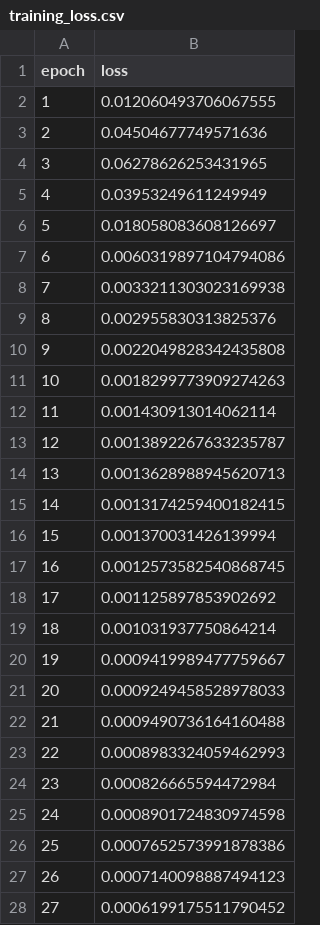
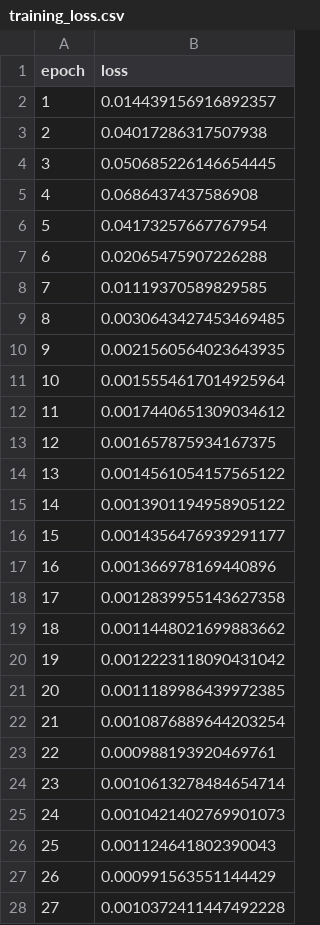
Before and after one commit to michi-rgb/LstmDataAssimilation, a CSV file: results/training_loss.csv, drawn as a sheet; only a part is shown; the diff covers the shown part only.

Commit message:
Refactor Kalman Filter and Update Training Loss Data
- Removed prediction_blend parameter from data_assimilation.py and kalman_filter.py to simplify the model.
- Adjusted the Kalman filter logic to use only the predicted value for bias correction, enhancing prediction accuracy.
- Updated training_loss.csv with new loss values reflecting recent model training.
- Updated binary result files: prediction_comparison.png, prediction_error_comparison.png, prediction_error_signed_comparison.png, and training_loss.png to reflect the latest results.

```diff
--- a/results/training_loss.csv
+++ b/results/training_loss.csv
@@ -1,28 +1,28 @@
 epoch,loss
-1,0.012060493706067555
-2,0.04504677749571636
-3,0.06278626253431965
-4,0.03953249611249949
-5,0.018058083608126697
-6,0.0060319897104794086
-7,0.0033211303023169938
-8,0.002955830313825376
-9,0.0022049828342435808
-10,0.0018299773909274263
-11,0.001430913014062114
-12,0.0013892267633235787
-13,0.0013628988945620713
-14,0.0013174259400182415
-15,0.001370031426139994
-16,0.0012573582540868745
-17,0.001125897853902692
-18,0.001031937750864214
-19,0.0009419989477759667
-20,0.0009249458528978033
-21,0.0009490736164160488
-22,0.0008983324059462993
-23,0.000826665594472984
-24,0.0008901724830974598
-25,0.0007652573991878386
-26,0.0007140098887494123
-27,0.0006199175511790452
+1,0.014439156916892357
+2,0.04017286317507938
+3,0.050685226146654445
+4,0.0686437437586908
+5,0.04173257667767954
+6,0.02065475907226288
+7,0.01119370589829585
+8,0.0030643427453469485
+9,0.0021560564023643935
+10,0.0015554617014925964
+11,0.0017440651309034612
+12,0.001657875934167375
+13,0.0014561054157565122
+14,0.0013901194958905122
+15,0.0014356476939291177
+16,0.001366978169440896
+17,0.0012839955143627358
+18,0.0011448021699883662
+19,0.0012223118090431042
+20,0.0011189986439972385
+21,0.0010876889644203254
+22,0.000988193920469761
+23,0.0010613278484654714
+24,0.0010421402769901073
+25,0.001124641802390043
+26,0.000991563551144429
+27,0.0010372411447492228
```
Also changed, not shown: 23 edited cells elsewhere in this file, results/data_assimilation_results.csv, 8 other files.
